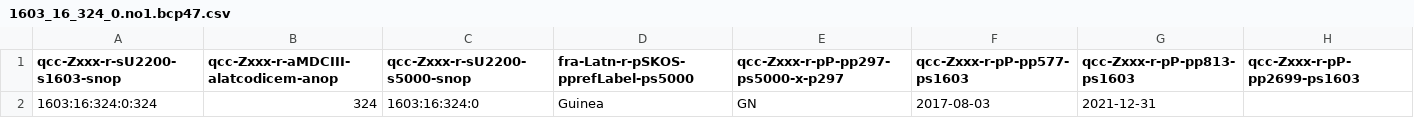
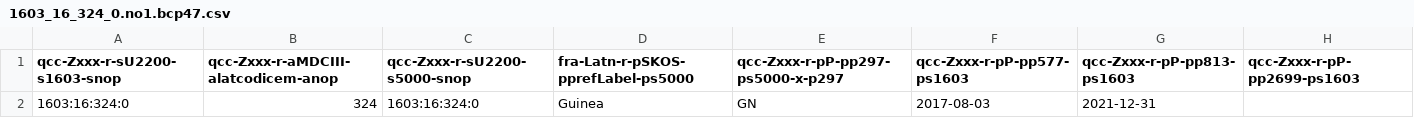
Before and after one commit to MDCIII/1603_16_324, a CSV file: 1603/16/324/0/1603_16_324_0.no1.bcp47.csv, drawn as a sheet.

```diff
--- a/1603/16/324/0/1603_16_324_0.no1.bcp47.csv
+++ b/1603/16/324/0/1603_16_324_0.no1.bcp47.csv
@@ -1,2 +1,2 @@
 qcc-Zxxx-r-sU2200-s1603-snop,qcc-Zxxx-r-aMDCIII-alatcodicem-anop,qcc-Zxxx-r-sU2200-s5000-snop,fra-Latn-r-pSKOS-pprefLabel-ps5000,qcc-Zxxx-r-pP-pp297-ps5000-x-p297,qcc-Zxxx-r-pP-pp577-ps1603,qcc-Zxxx-r-pP-pp813-ps1603,qcc-Zxxx-r-pP-pp2699-ps1603
-1603:16:324:0:324,324,1603:16:324:0,Guinea,GN,2017-08-03,2021-12-31,
+1603:16:324:0,324,1603:16:324:0,Guinea,GN,2017-08-03,2021-12-31,
```
Also changed, not shown: 1603/16/324/0/1603_16_324_0.no1.tm.hxl.csv.
